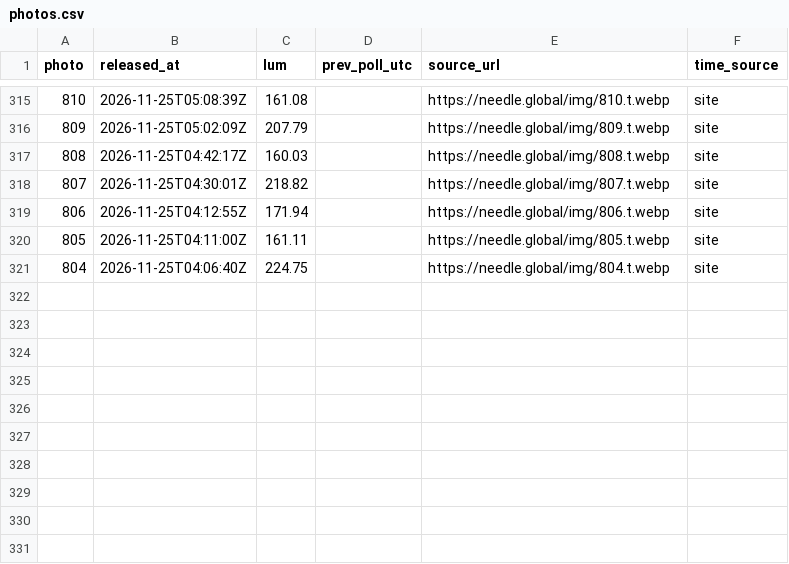
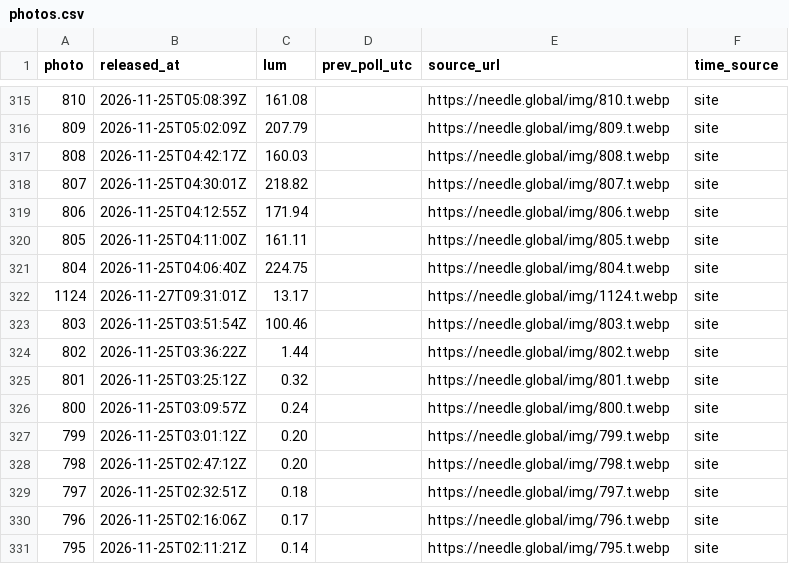
Before and after one commit to jzhang7123-design/needle-watch, a CSV file: data/photos.csv, drawn as a sheet; only a part is shown, gaps mark what is left out.

Commit message:
watch: update photo log

```diff
--- a/data/photos.csv
+++ b/data/photos.csv
@@ -321 +321,11 @@ photo,released_at,lum,prev_poll_utc,source_url,time_source
 804,2026-11-25T04:06:40Z,224.75,,https://needle.global/img/804.t.webp,site
+1124,2026-11-27T09:31:01Z,13.17,,https://needle.global/img/1124.t.webp,site
+803,2026-11-25T03:51:54Z,100.46,,https://needle.global/img/803.t.webp,site
+802,2026-11-25T03:36:22Z,1.44,,https://needle.global/img/802.t.webp,site
+801,2026-11-25T03:25:12Z,0.32,,https://needle.global/img/801.t.webp,site
+800,2026-11-25T03:09:57Z,0.24,,https://needle.global/img/800.t.webp,site
+799,2026-11-25T03:01:12Z,0.20,,https://needle.global/img/799.t.webp,site
+798,2026-11-25T02:47:12Z,0.20,,https://needle.global/img/798.t.webp,site
+797,2026-11-25T02:32:51Z,0.18,,https://needle.global/img/797.t.webp,site
+796,2026-11-25T02:16:06Z,0.17,,https://needle.global/img/796.t.webp,site
+795,2026-11-25T02:11:21Z,0.14,,https://needle.global/img/795.t.webp,site
```
Also changed, not shown: 1 other file.
